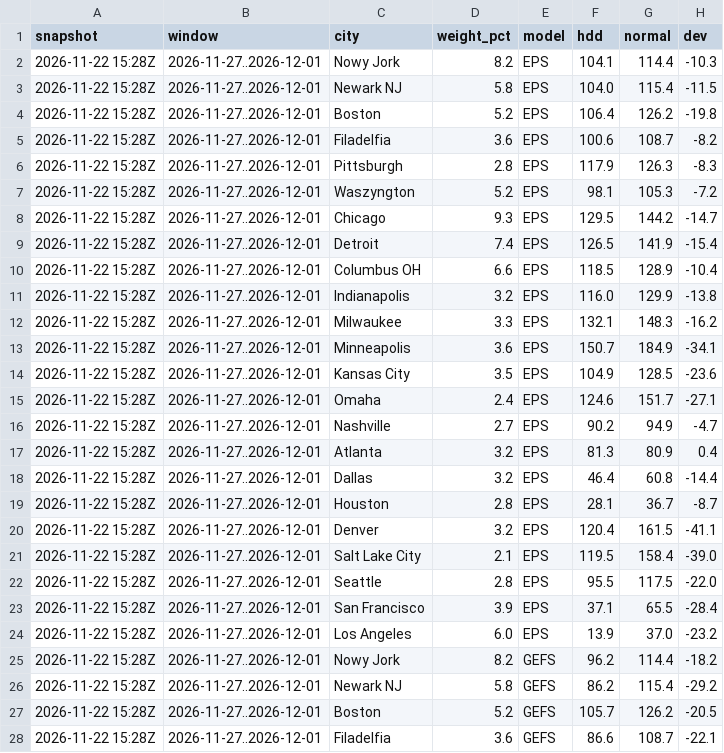
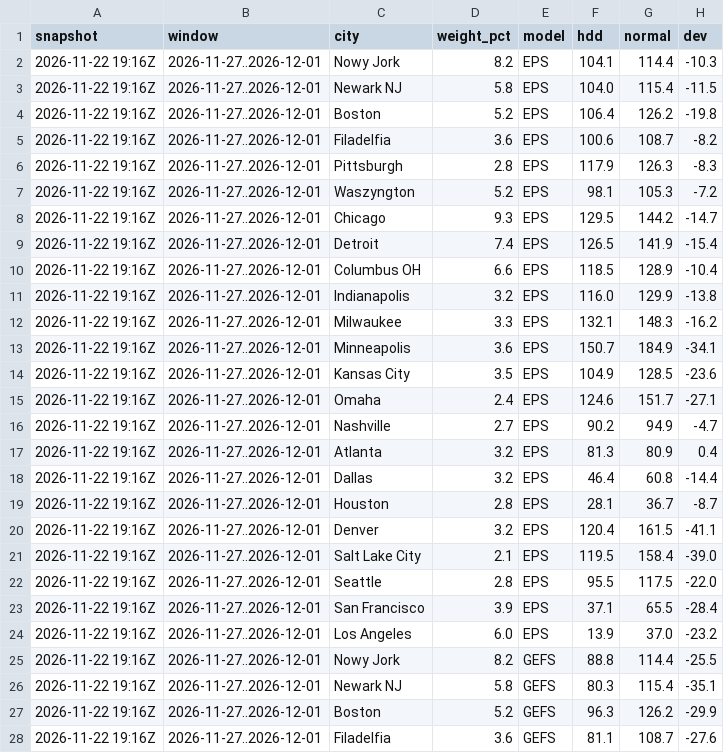
Before and after one commit to KrisMaros/gwhdd-data, a CSV file: data/cities.csv, drawn as a sheet; only a part is shown; the diff covers the shown part only.

```diff
--- a/data/cities.csv
+++ b/data/cities.csv
@@ -1,28 +1,28 @@
 snapshot,window,city,weight_pct,model,hdd,normal,dev
-2026-11-22 15:28Z,2026-11-27..2026-12-01,Nowy Jork,8.2,EPS,104.1,114.4,-10.3
-2026-11-22 15:28Z,2026-11-27..2026-12-01,Newark NJ,5.8,EPS,104.0,115.4,-11.5
-2026-11-22 15:28Z,2026-11-27..2026-12-01,Boston,5.2,EPS,106.4,126.2,-19.8
-2026-11-22 15:28Z,2026-11-27..2026-12-01,Filadelfia,3.6,EPS,100.6,108.7,-8.2
-2026-11-22 15:28Z,2026-11-27..2026-12-01,Pittsburgh,2.8,EPS,117.9,126.3,-8.3
-2026-11-22 15:28Z,2026-11-27..2026-12-01,Waszyngton,5.2,EPS,98.1,105.3,-7.2
-2026-11-22 15:28Z,2026-11-27..2026-12-01,Chicago,9.3,EPS,129.5,144.2,-14.7
-2026-11-22 15:28Z,2026-11-27..2026-12-01,Detroit,7.4,EPS,126.5,141.9,-15.4
-2026-11-22 15:28Z,2026-11-27..2026-12-01,Columbus OH,6.6,EPS,118.5,128.9,-10.4
-2026-11-22 15:28Z,2026-11-27..2026-12-01,Indianapolis,3.2,EPS,116.0,129.9,-13.8
-2026-11-22 15:28Z,2026-11-27..2026-12-01,Milwaukee,3.3,EPS,132.1,148.3,-16.2
-2026-11-22 15:28Z,2026-11-27..2026-12-01,Minneapolis,3.6,EPS,150.7,184.9,-34.1
-2026-11-22 15:28Z,2026-11-27..2026-12-01,Kansas City,3.5,EPS,104.9,128.5,-23.6
-2026-11-22 15:28Z,2026-11-27..2026-12-01,Omaha,2.4,EPS,124.6,151.7,-27.1
-2026-11-22 15:28Z,2026-11-27..2026-12-01,Nashville,2.7,EPS,90.2,94.9,-4.7
-2026-11-22 15:28Z,2026-11-27..2026-12-01,Atlanta,3.2,EPS,81.3,80.9,0.4
-2026-11-22 15:28Z,2026-11-27..2026-12-01,Dallas,3.2,EPS,46.4,60.8,-14.4
-2026-11-22 15:28Z,2026-11-27..2026-12-01,Houston,2.8,EPS,28.1,36.7,-8.7
-2026-11-22 15:28Z,2026-11-27..2026-12-01,Denver,3.2,EPS,120.4,161.5,-41.1
-2026-11-22 15:28Z,2026-11-27..2026-12-01,Salt Lake City,2.1,EPS,119.5,158.4,-39.0
-2026-11-22 15:28Z,2026-11-27..2026-12-01,Seattle,2.8,EPS,95.5,117.5,-22.0
-2026-11-22 15:28Z,2026-11-27..2026-12-01,San Francisco,3.9,EPS,37.1,65.5,-28.4
-2026-11-22 15:28Z,2026-11-27..2026-12-01,Los Angeles,6.0,EPS,13.9,37.0,-23.2
-2026-11-22 15:28Z,2026-11-27..2026-12-01,Nowy Jork,8.2,GEFS,96.2,114.4,-18.2
-2026-11-22 15:28Z,2026-11-27..2026-12-01,Newark NJ,5.8,GEFS,86.2,115.4,-29.2
-2026-11-22 15:28Z,2026-11-27..2026-12-01,Boston,5.2,GEFS,105.7,126.2,-20.5
-2026-11-22 15:28Z,2026-11-27..2026-12-01,Filadelfia,3.6,GEFS,86.6,108.7,-22.1
+2026-11-22 19:16Z,2026-11-27..2026-12-01,Nowy Jork,8.2,EPS,104.1,114.4,-10.3
+2026-11-22 19:16Z,2026-11-27..2026-12-01,Newark NJ,5.8,EPS,104.0,115.4,-11.5
+2026-11-22 19:16Z,2026-11-27..2026-12-01,Boston,5.2,EPS,106.4,126.2,-19.8
+2026-11-22 19:16Z,2026-11-27..2026-12-01,Filadelfia,3.6,EPS,100.6,108.7,-8.2
+2026-11-22 19:16Z,2026-11-27..2026-12-01,Pittsburgh,2.8,EPS,117.9,126.3,-8.3
+2026-11-22 19:16Z,2026-11-27..2026-12-01,Waszyngton,5.2,EPS,98.1,105.3,-7.2
+2026-11-22 19:16Z,2026-11-27..2026-12-01,Chicago,9.3,EPS,129.5,144.2,-14.7
+2026-11-22 19:16Z,2026-11-27..2026-12-01,Detroit,7.4,EPS,126.5,141.9,-15.4
+2026-11-22 19:16Z,2026-11-27..2026-12-01,Columbus OH,6.6,EPS,118.5,128.9,-10.4
+2026-11-22 19:16Z,2026-11-27..2026-12-01,Indianapolis,3.2,EPS,116.0,129.9,-13.8
+2026-11-22 19:16Z,2026-11-27..2026-12-01,Milwaukee,3.3,EPS,132.1,148.3,-16.2
+2026-11-22 19:16Z,2026-11-27..2026-12-01,Minneapolis,3.6,EPS,150.7,184.9,-34.1
+2026-11-22 19:16Z,2026-11-27..2026-12-01,Kansas City,3.5,EPS,104.9,128.5,-23.6
+2026-11-22 19:16Z,2026-11-27..2026-12-01,Omaha,2.4,EPS,124.6,151.7,-27.1
+2026-11-22 19:16Z,2026-11-27..2026-12-01,Nashville,2.7,EPS,90.2,94.9,-4.7
+2026-11-22 19:16Z,2026-11-27..2026-12-01,Atlanta,3.2,EPS,81.3,80.9,0.4
+2026-11-22 19:16Z,2026-11-27..2026-12-01,Dallas,3.2,EPS,46.4,60.8,-14.4
+2026-11-22 19:16Z,2026-11-27..2026-12-01,Houston,2.8,EPS,28.1,36.7,-8.7
+2026-11-22 19:16Z,2026-11-27..2026-12-01,Denver,3.2,EPS,120.4,161.5,-41.1
+2026-11-22 19:16Z,2026-11-27..2026-12-01,Salt Lake City,2.1,EPS,119.5,158.4,-39.0
+2026-11-22 19:16Z,2026-11-27..2026-12-01,Seattle,2.8,EPS,95.5,117.5,-22.0
+2026-11-22 19:16Z,2026-11-27..2026-12-01,San Francisco,3.9,EPS,37.1,65.5,-28.4
+2026-11-22 19:16Z,2026-11-27..2026-12-01,Los Angeles,6.0,EPS,13.9,37.0,-23.2
+2026-11-22 19:16Z,2026-11-27..2026-12-01,Nowy Jork,8.2,GEFS,88.8,114.4,-25.5
+2026-11-22 19:16Z,2026-11-27..2026-12-01,Newark NJ,5.8,GEFS,80.3,115.4,-35.1
+2026-11-22 19:16Z,2026-11-27..2026-12-01,Boston,5.2,GEFS,96.3,126.2,-29.9
+2026-11-22 19:16Z,2026-11-27..2026-12-01,Filadelfia,3.6,GEFS,81.1,108.7,-27.6
```
Also changed, not shown: 147 edited cells elsewhere in this file, data/gwhdd_obs.csv, data/history.csv, 4 other files.
